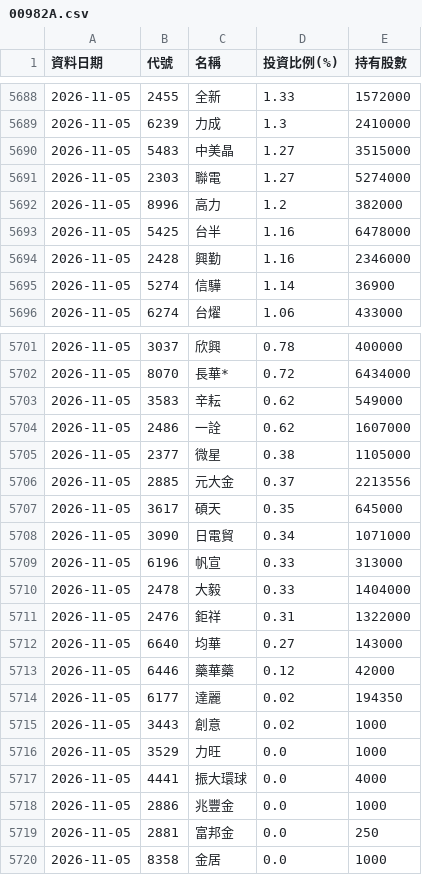
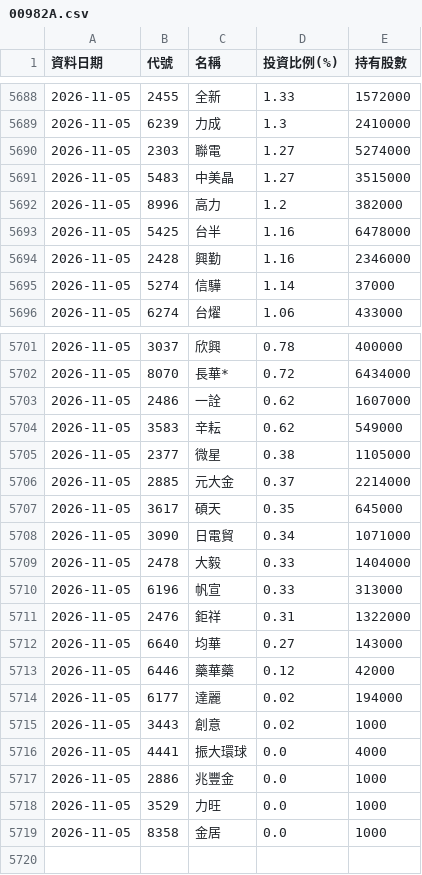
Before and after one commit to Ken61089/etf-tracker, a CSV file: docs/archive/00982A.csv, drawn as a sheet; only a part is shown, gaps mark what is left out; the diff covers the shown part only.

```diff
--- a/docs/archive/00982A.csv
+++ b/docs/archive/00982A.csv
@@ -5689,4 +5689,4 @@
 2026-11-05,6239,力成,1.3,2410000
+2026-11-05,2303,聯電,1.27,5274000
 2026-11-05,5483,中美晶,1.27,3515000
-2026-11-05,2303,聯電,1.27,5274000
 2026-11-05,8996,高力,1.2,382000
@@ -5694,3 +5694,3 @@
 2026-11-05,2428,興勤,1.16,2346000
-2026-11-05,5274,信驊,1.14,36900
+2026-11-05,5274,信驊,1.14,37000
 2026-11-05,6274,台燿,1.06,433000
@@ -5702,10 +5702,10 @@
 2026-11-05,8070,長華*,0.72,6434000
+2026-11-05,2486,一詮,0.62,1607000
 2026-11-05,3583,辛耘,0.62,549000
-2026-11-05,2486,一詮,0.62,1607000
 2026-11-05,2377,微星,0.38,1105000
-2026-11-05,2885,元大金,0.37,2213556
+2026-11-05,2885,元大金,0.37,2214000
 2026-11-05,3617,碩天,0.35,645000
 2026-11-05,3090,日電貿,0.34,1071000
+2026-11-05,2478,大毅,0.33,1404000
 2026-11-05,6196,帆宣,0.33,313000
-2026-11-05,2478,大毅,0.33,1404000
 2026-11-05,2476,鉅祥,0.31,1322000
@@ -5713,8 +5713,7 @@
 2026-11-05,6446,藥華藥,0.12,42000
-2026-11-05,6177,達麗,0.02,194350
+2026-11-05,6177,達麗,0.02,194000
 2026-11-05,3443,創意,0.02,1000
-2026-11-05,3529,力旺,0.0,1000
 2026-11-05,4441,振大環球,0.0,4000
 2026-11-05,2886,兆豐金,0.0,1000
-2026-11-05,2881,富邦金,0.0,250
+2026-11-05,3529,力旺,0.0,1000
 2026-11-05,8358,金居,0.0,1000
```
Also changed, not shown: 1 edited cell elsewhere in this file, docs/archive/00403A.csv, docs/archive/00981A.csv, 14 other files.
